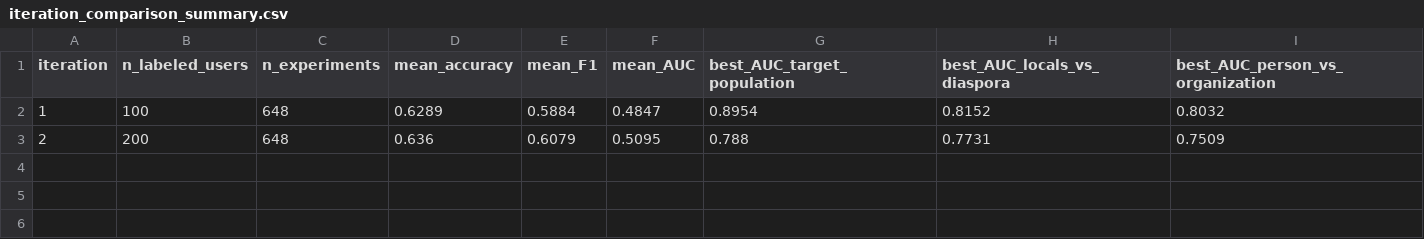
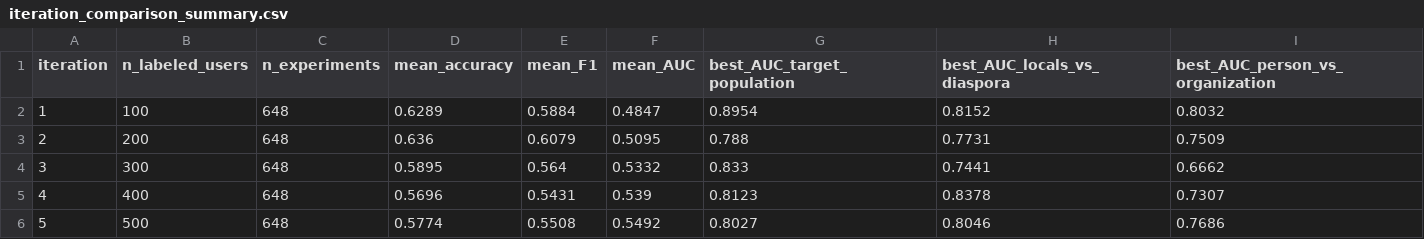
Before and after one commit to NadavM-ux/machine_learning_course_final_project, a CSV file: Iran_POI/Classification/iteration_comparison_summary.csv, drawn as a sheet; the diff names each change by its address in the sheet, - before the commit and + after, or states it on an @@ line.

```diff
--- a/Iran_POI/Classification/iteration_comparison_summary.csv
+++ b/Iran_POI/Classification/iteration_comparison_summary.csv
+row 4: 3 | 300 | 648 | 0.5895 | 0.564 | 0.5332 | 0.833 | 0.7441 | 0.6662
+row 5: 4 | 400 | 648 | 0.5696 | 0.5431 | 0.539 | 0.8123 | 0.8378 | 0.7307
+row 6: 5 | 500 | 648 | 0.5774 | 0.5508 | 0.5492 | 0.8027 | 0.8046 | 0.7686
```
Also changed, not shown: Iran_POI/Classification/Iteration_3/iteration_3_users_to_label.csv, Iran_POI/Classification/holdout_improvement_trend.csv, 47 other files.
